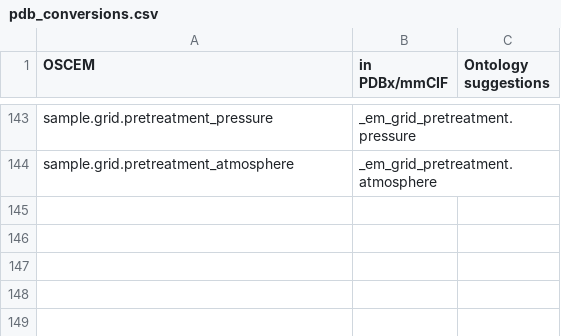
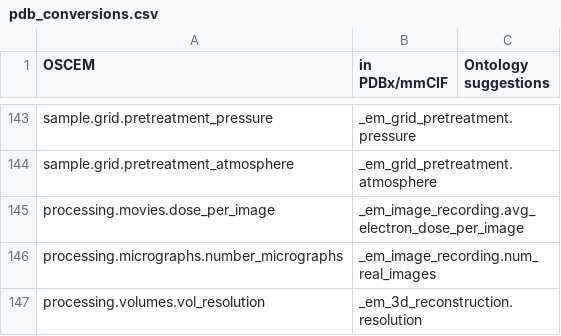
Before and after one commit to osc-em/oscem-converter-extracted, a CSV file: csv/pdb_conversions.csv, drawn as a sheet; only a part is shown, gaps mark what is left out; the diff names each change by its address in the sheet, - before the commit and + after, or states it on an @@ line.

Commit message:
Added processing fields in pdb_conversions.csv (#9)
* added processing fields in pdb_conversions.csv

* Update csv/pdb_conversions.csv

Remove blank line

---------

Co-authored-by: Spencer Bliven <spencer.bliven@gmail.com>

```diff
--- a/csv/pdb_conversions.csv
+++ b/csv/pdb_conversions.csv
+row 145: processing.movies.dose_per_image | _em_image_recording.avg_electron_dose_per_image
+row 146: processing.micrographs.number_micrographs | _em_image_recording.num_real_images
+row 147: processing.volumes.vol_resolution | _em_3d_reconstruction.resolution
```
